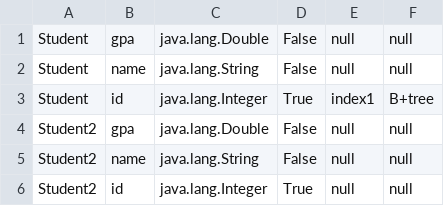
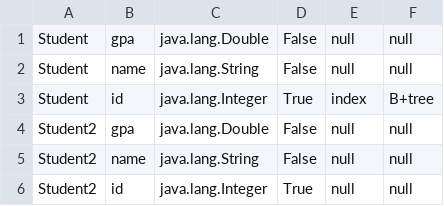
Before and after one commit to MohamedEmadFahmy/Mini-SQL, a CSV file: metadata.csv, drawn as a sheet.

Commit message:
fixed problem with selecting from indexed pages

```diff
--- a/metadata.csv
+++ b/metadata.csv
@@ -2,3 +2,3 @@ Student,gpa,java.lang.Double,False,null,null
 Student,name,java.lang.String,False,null,null
-Student,id,java.lang.Integer,True,index1,B+tree
+Student,id,java.lang.Integer,True,index,B+tree
 Student2,gpa,java.lang.Double,False,null,null
```
Also changed, not shown: 9 other files.
